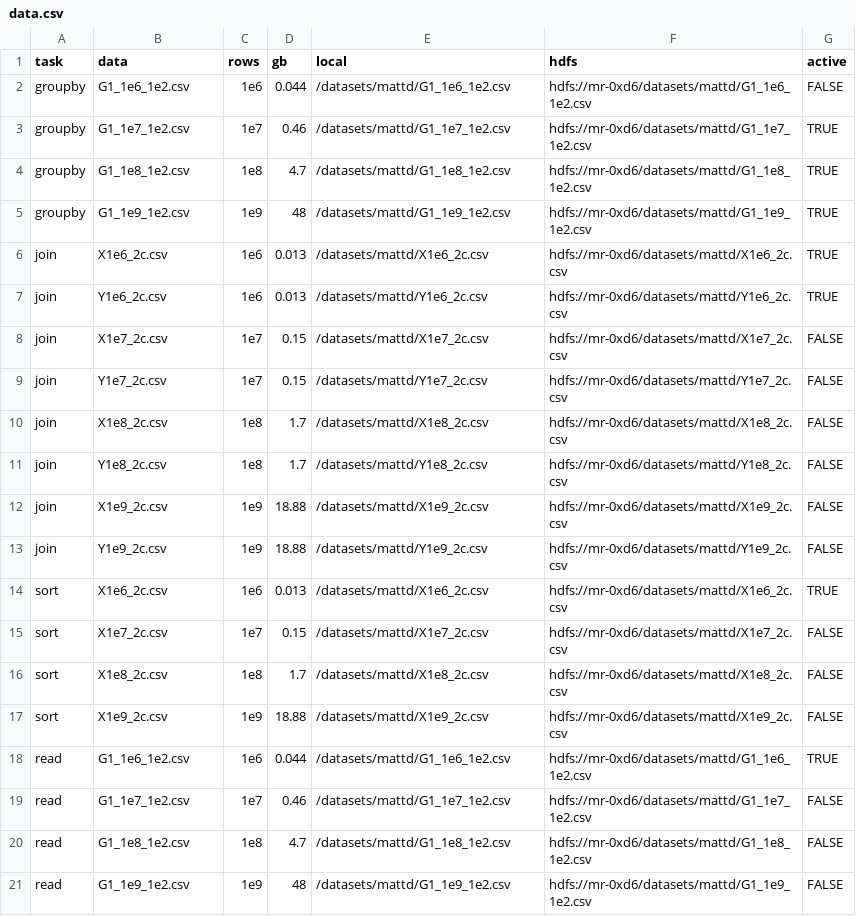
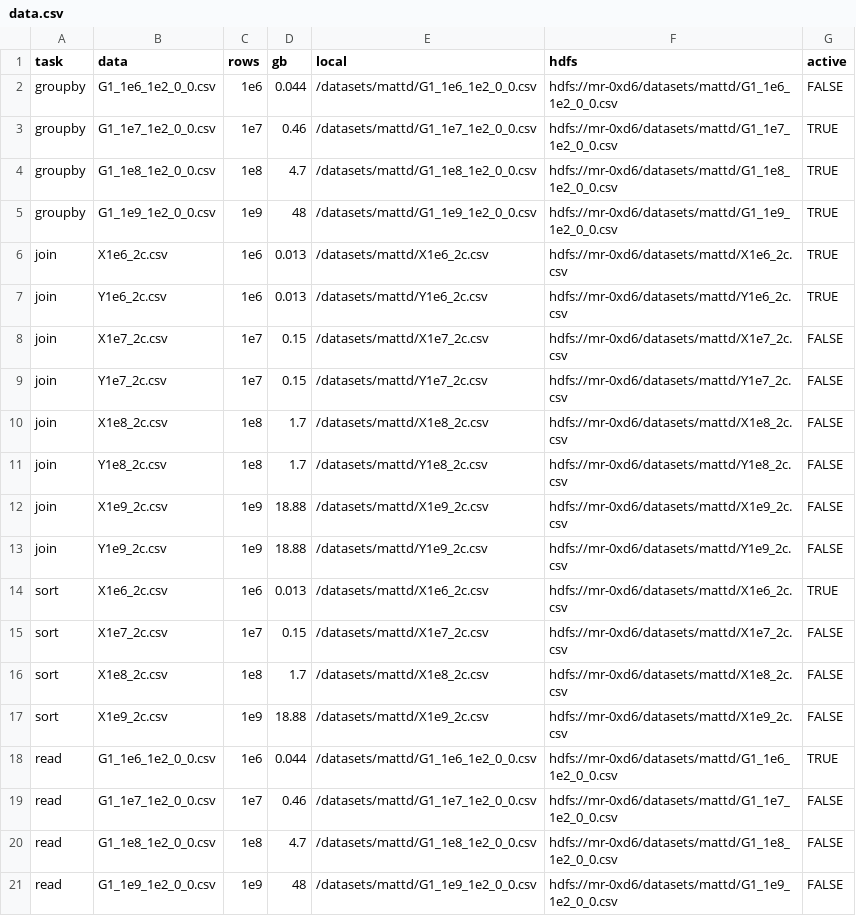
Before and after one commit to h2oai/db-benchmark, a CSV file: data.csv, drawn as a sheet.

```diff
--- a/data.csv
+++ b/data.csv
@@ -1,6 +1,6 @@
 task,data,rows,gb,local,hdfs,active
-groupby,G1_1e6_1e2.csv,1e6,0.044,/datasets/mattd/G1_1e6_1e2.csv,hdfs://mr-0xd6/datasets/mattd/G1_1e6_1e2.csv,FALSE
-groupby,G1_1e7_1e2.csv,1e7,0.46,/datasets/mattd/G1_1e7_1e2.csv,hdfs://mr-0xd6/datasets/mattd/G1_1e7_1e2.csv,TRUE
-groupby,G1_1e8_1e2.csv,1e8,4.7,/datasets/mattd/G1_1e8_1e2.csv,hdfs://mr-0xd6/datasets/mattd/G1_1e8_1e2.csv,TRUE
-groupby,G1_1e9_1e2.csv,1e9,48,/datasets/mattd/G1_1e9_1e2.csv,hdfs://mr-0xd6/datasets/mattd/G1_1e9_1e2.csv,TRUE
+groupby,G1_1e6_1e2_0_0.csv,1e6,0.044,/datasets/mattd/G1_1e6_1e2_0_0.csv,hdfs://mr-0xd6/datasets/mattd/G1_1e6_1e2_0_0.csv,FALSE
+groupby,G1_1e7_1e2_0_0.csv,1e7,0.46,/datasets/mattd/G1_1e7_1e2_0_0.csv,hdfs://mr-0xd6/datasets/mattd/G1_1e7_1e2_0_0.csv,TRUE
+groupby,G1_1e8_1e2_0_0.csv,1e8,4.7,/datasets/mattd/G1_1e8_1e2_0_0.csv,hdfs://mr-0xd6/datasets/mattd/G1_1e8_1e2_0_0.csv,TRUE
+groupby,G1_1e9_1e2_0_0.csv,1e9,48,/datasets/mattd/G1_1e9_1e2_0_0.csv,hdfs://mr-0xd6/datasets/mattd/G1_1e9_1e2_0_0.csv,TRUE
 join,X1e6_2c.csv,1e6,0.013,/datasets/mattd/X1e6_2c.csv,hdfs://mr-0xd6/datasets/mattd/X1e6_2c.csv,TRUE
@@ -17,5 +17,5 @@ sort,X1e8_2c.csv,1e8,1.7,/datasets/mattd/X1e8_2c.csv,hdfs://mr-0xd6/datasets/mat
 sort,X1e9_2c.csv,1e9,18.88,/datasets/mattd/X1e9_2c.csv,hdfs://mr-0xd6/datasets/mattd/X1e9_2c.csv,FALSE
-read,G1_1e6_1e2.csv,1e6,0.044,/datasets/mattd/G1_1e6_1e2.csv,hdfs://mr-0xd6/datasets/mattd/G1_1e6_1e2.csv,TRUE
-read,G1_1e7_1e2.csv,1e7,0.46,/datasets/mattd/G1_1e7_1e2.csv,hdfs://mr-0xd6/datasets/mattd/G1_1e7_1e2.csv,FALSE
-read,G1_1e8_1e2.csv,1e8,4.7,/datasets/mattd/G1_1e8_1e2.csv,hdfs://mr-0xd6/datasets/mattd/G1_1e8_1e2.csv,FALSE
-read,G1_1e9_1e2.csv,1e9,48,/datasets/mattd/G1_1e9_1e2.csv,hdfs://mr-0xd6/datasets/mattd/G1_1e9_1e2.csv,FALSE
+read,G1_1e6_1e2_0_0.csv,1e6,0.044,/datasets/mattd/G1_1e6_1e2_0_0.csv,hdfs://mr-0xd6/datasets/mattd/G1_1e6_1e2_0_0.csv,TRUE
+read,G1_1e7_1e2_0_0.csv,1e7,0.46,/datasets/mattd/G1_1e7_1e2_0_0.csv,hdfs://mr-0xd6/datasets/mattd/G1_1e7_1e2_0_0.csv,FALSE
+read,G1_1e8_1e2_0_0.csv,1e8,4.7,/datasets/mattd/G1_1e8_1e2_0_0.csv,hdfs://mr-0xd6/datasets/mattd/G1_1e8_1e2_0_0.csv,FALSE
+read,G1_1e9_1e2_0_0.csv,1e9,48,/datasets/mattd/G1_1e9_1e2_0_0.csv,hdfs://mr-0xd6/datasets/mattd/G1_1e9_1e2_0_0.csv,FALSE
```
Also changed, not shown: 1 other file.
